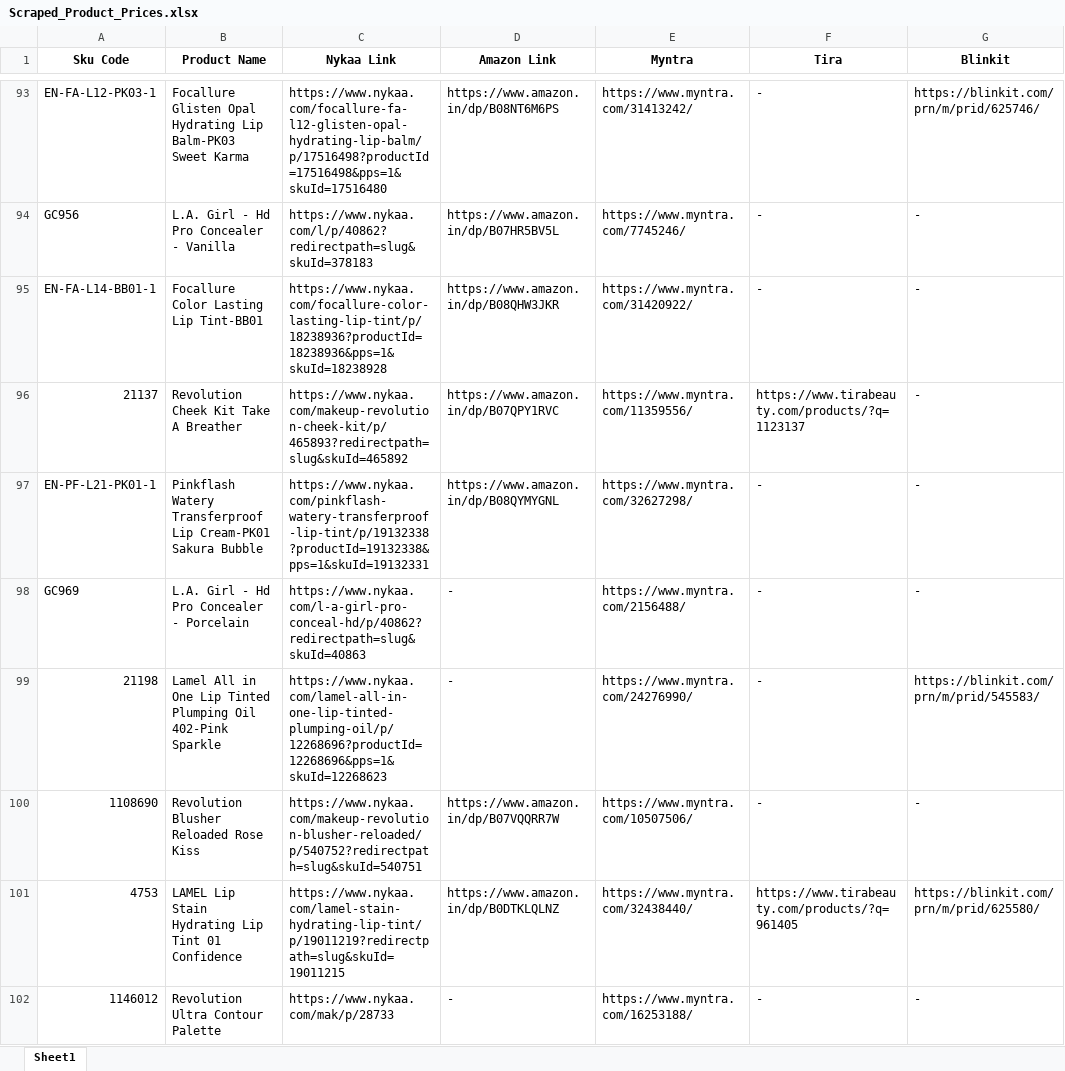
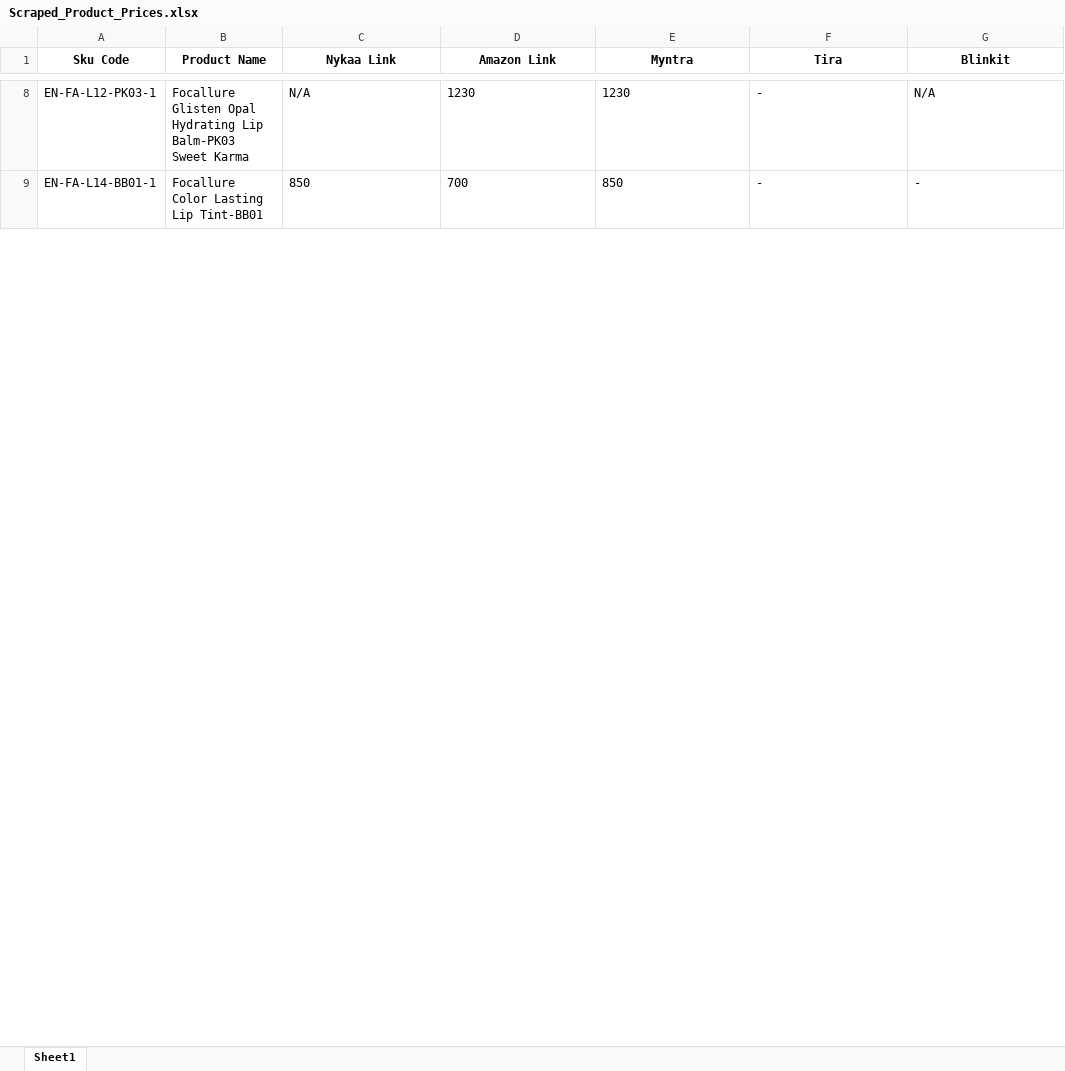
Before and after one commit to Lalithapa/Data-Scrapper, an Excel workbook: Scraped_Product_Prices.xlsx, sheet Sheet1, drawn as a sheet; only a part is shown, gaps mark what is left out; values as stored, in another font and other column widths than the file's, no borders; removed rows and columns are numbered as before the commit, all else as after; the diff covers the shown part only; the diff names each change by its address in the sheet, - before the commit and + after, or states it on an @@ line.

```diff
--- a/Scraped_Product_Prices.xlsx (sheet Sheet1)
+++ b/Scraped_Product_Prices.xlsx (sheet Sheet1)
-C8 (Nykaa Link): https://www.nykaa.com/focallure-fa-l12-glisten-opal-hydrating-lip-balm/p/17516498?productId=17516498&pps=1&skuId=17516480
+C8 (Nykaa Link): N/A
-D8 (Amazon Link): https://www.amazon.in/dp/B08NT6M6PS
+D8 (Amazon Link): 1230
-E8 (Myntra): https://www.myntra.com/31413242/
+E8 (Myntra): 1230
-G8 (Blinkit): https://blinkit.com/prn/m/prid/625746/
+G8 (Blinkit): N/A
-row 94: GC956 | L.A. Girl - Hd Pro Concealer - Vanilla | https://www.nykaa.com/l/p/40862?redirectpath=slug&skuId=378183 | https://www.amazon.in/dp/B07HR5BV5L | https://www.myntra.com/7745246/ | - | -
-C9 (Nykaa Link): https://www.nykaa.com/focallure-color-lasting-lip-tint/p/18238936?productId=18238936&pps=1&skuId=18238928
+C9 (Nykaa Link): 850
-D9 (Amazon Link): https://www.amazon.in/dp/B08QHW3JKR
+D9 (Amazon Link): 700
-E9 (Myntra): https://www.myntra.com/31420922/
+E9 (Myntra): 850
-row 96: 21137 | Revolution Cheek Kit Take A Breather | https://www.nykaa.com/makeup-revolution-cheek-kit/p/465893?redirectpath=slug&skuId=465892 | https://www.amazon.in/dp/B07QPY1RVC | https://www.myntra.com/11359556/ | https://www.tirabeauty.com/products/?q=1123137 | -
-row 97: EN-PF-L21-PK01-1 | Pinkflash Watery Transferproof Lip Cream-PK01 Sakura Bubble | https://www.nykaa.com/pinkflash-watery-transferproof-lip-tint/p/19132338?productId=19132338&pps=1&skuId=19132331 | https://www.amazon.in/dp/B08QYMYGNL | https://www.myntra.com/32627298/ | - | -
-row 98: GC969 | L.A. Girl - Hd Pro Concealer - Porcelain | https://www.nykaa.com/l-a-girl-pro-conceal-hd/p/40862?redirectpath=slug&skuId=40863 | - | https://www.myntra.com/2156488/ | - | -
-row 99: 21198 | Lamel All in One Lip Tinted Plumping Oil 402-Pink Sparkle | https://www.nykaa.com/lamel-all-in-one-lip-tinted-plumping-oil/p/12268696?productId=12268696&pps=1&skuId=12268623 | - | https://www.myntra.com/24276990/ | - | https://blinkit.com/prn/m/prid/545583/
-row 100: 1108690 | Revolution Blusher Reloaded Rose Kiss | https://www.nykaa.com/makeup-revolution-blusher-reloaded/p/540752?redirectpath=slug&skuId=540751 | https://www.amazon.in/dp/B07VQQRR7W | https://www.myntra.com/10507506/ | - | -
-row 101: 4753 | LAMEL Lip Stain Hydrating Lip Tint 01 Confidence | https://www.nykaa.com/lamel-stain-hydrating-lip-tint/p/19011219?redirectpath=slug&skuId=19011215 | https://www.amazon.in/dp/B0DTKLQLNZ | https://www.myntra.com/32438440/ | https://www.tirabeauty.com/products/?q=961405 | https://blinkit.com/prn/m/prid/625580/
-row 102: 1146012 | Revolution Ultra Contour Palette | https://www.nykaa.com/mak/p/28733 | - | https://www.myntra.com/16253188/ | - | -
```
Also changed, not shown: 268 removed rows and 42 edited cells elsewhere in this sheet, 2 other files.
